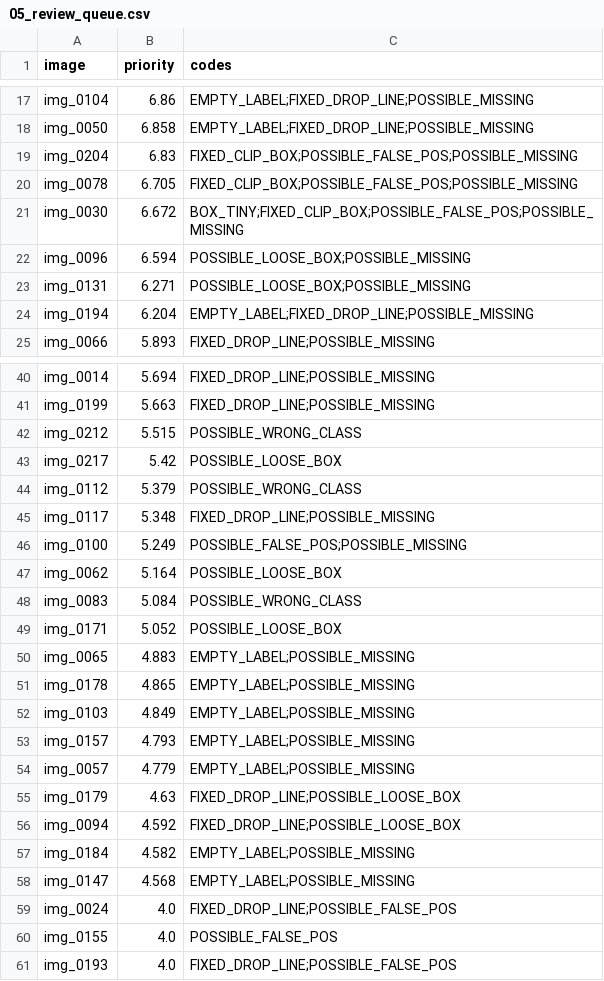
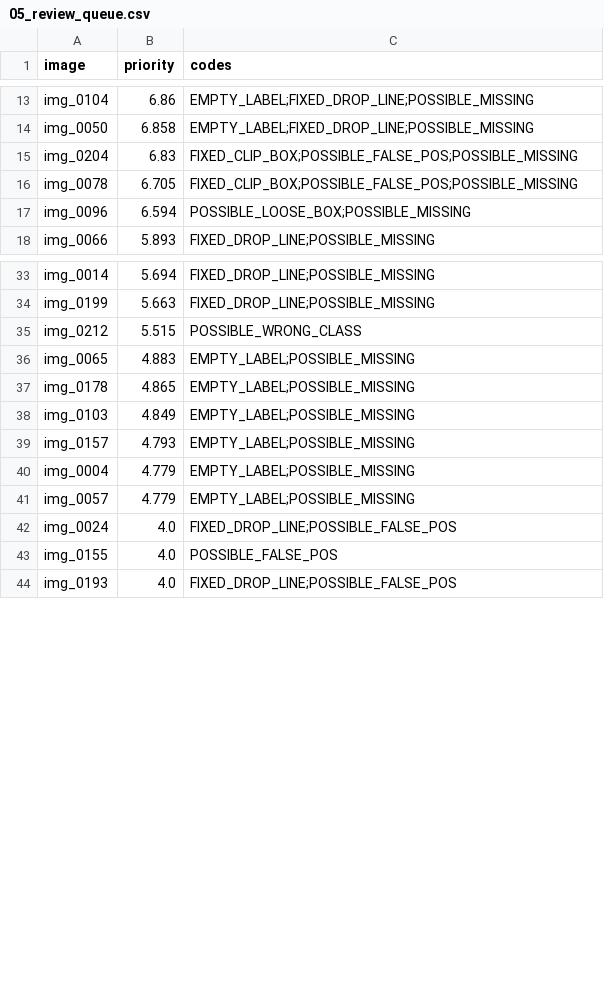
Before and after one commit to FrostBite1707/K5-L23-DAY09-2A202603089-AutoQCPipeline, a CSV file: submission/reports/05_review_queue.csv, drawn as a sheet; only a part is shown, gaps mark what is left out; the diff covers the shown part only.

```diff
--- a/submission/reports/05_review_queue.csv
+++ b/submission/reports/05_review_queue.csv
@@ -20,6 +16,3 @@ img_0204,6.83,FIXED_CLIP_BOX;POSSIBLE_FALSE_POS;POSSIBLE_MISSING
 img_0078,6.705,FIXED_CLIP_BOX;POSSIBLE_FALSE_POS;POSSIBLE_MISSING
-img_0030,6.672,BOX_TINY;FIXED_CLIP_BOX;POSSIBLE_FALSE_POS;POSSIBLE_MISSING
 img_0096,6.594,POSSIBLE_LOOSE_BOX;POSSIBLE_MISSING
-img_0131,6.271,POSSIBLE_LOOSE_BOX;POSSIBLE_MISSING
-img_0194,6.204,EMPTY_LABEL;FIXED_DROP_LINE;POSSIBLE_MISSING
 img_0066,5.893,FIXED_DROP_LINE;POSSIBLE_MISSING
@@ -42,9 +35,2 @@ img_0199,5.663,FIXED_DROP_LINE;POSSIBLE_MISSING
 img_0212,5.515,POSSIBLE_WRONG_CLASS
-img_0217,5.42,POSSIBLE_LOOSE_BOX
-img_0112,5.379,POSSIBLE_WRONG_CLASS
-img_0117,5.348,FIXED_DROP_LINE;POSSIBLE_MISSING
-img_0100,5.249,POSSIBLE_FALSE_POS;POSSIBLE_MISSING
-img_0062,5.164,POSSIBLE_LOOSE_BOX
-img_0083,5.084,POSSIBLE_WRONG_CLASS
-img_0171,5.052,POSSIBLE_LOOSE_BOX
 img_0065,4.883,EMPTY_LABEL;POSSIBLE_MISSING
@@ -53,7 +39,4 @@ img_0103,4.849,EMPTY_LABEL;POSSIBLE_MISSING
 img_0157,4.793,EMPTY_LABEL;POSSIBLE_MISSING
+img_0004,4.779,EMPTY_LABEL;POSSIBLE_MISSING
 img_0057,4.779,EMPTY_LABEL;POSSIBLE_MISSING
-img_0179,4.63,FIXED_DROP_LINE;POSSIBLE_LOOSE_BOX
-img_0094,4.592,FIXED_DROP_LINE;POSSIBLE_LOOSE_BOX
-img_0184,4.582,EMPTY_LABEL;POSSIBLE_MISSING
-img_0147,4.568,EMPTY_LABEL;POSSIBLE_MISSING
 img_0024,4.0,FIXED_DROP_LINE;POSSIBLE_FALSE_POS
```
Also changed, not shown: 13 added rows, 23 removed rows and 2 edited cells elsewhere in this file, submission/reports/02_error_list_v1.csv, submission/reports/04_error_list_v2.csv, 46 other files.
